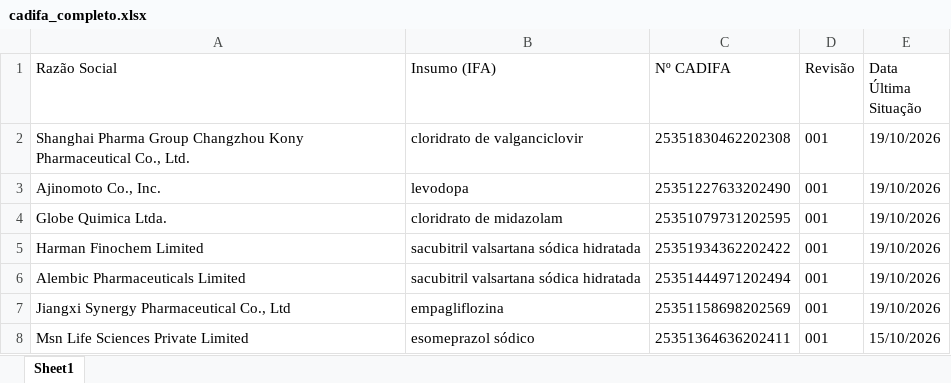
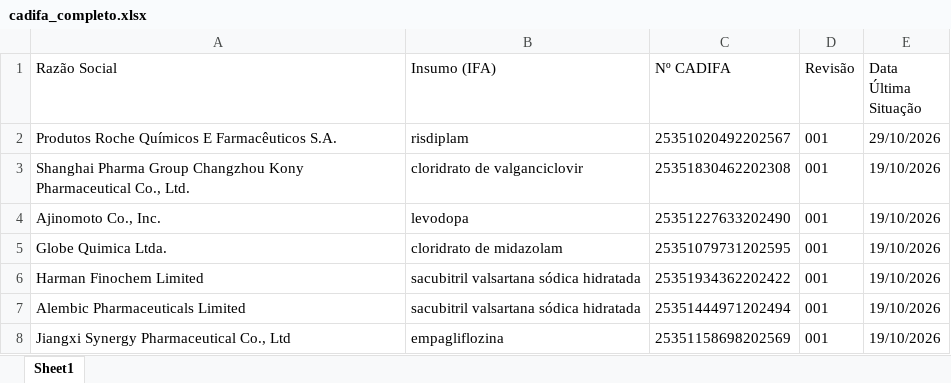
Before and after one commit to anastorion-oss/anvisa-cadifa-monitor, an Excel workbook: cadifa_completo.xlsx, sheet Sheet1, drawn as a sheet; only a part is shown; the shorter side is filled out with more unchanged rows; values as stored, in another font and other column widths than the file's, no borders; the diff names each change by its address in the sheet, - before the commit and + after, or states it on an @@ line.

```diff
--- a/cadifa_completo.xlsx (sheet Sheet1)
+++ b/cadifa_completo.xlsx (sheet Sheet1)
+row 2: Produtos Roche Químicos E Farmacêuticos S.A. | risdiplam | 25351020492202567 | 001 | 29/10/2026
```
Also changed, not shown: cadifa_completo_anterior.xlsx, novas_cadifas.xlsx, 1 other file.
